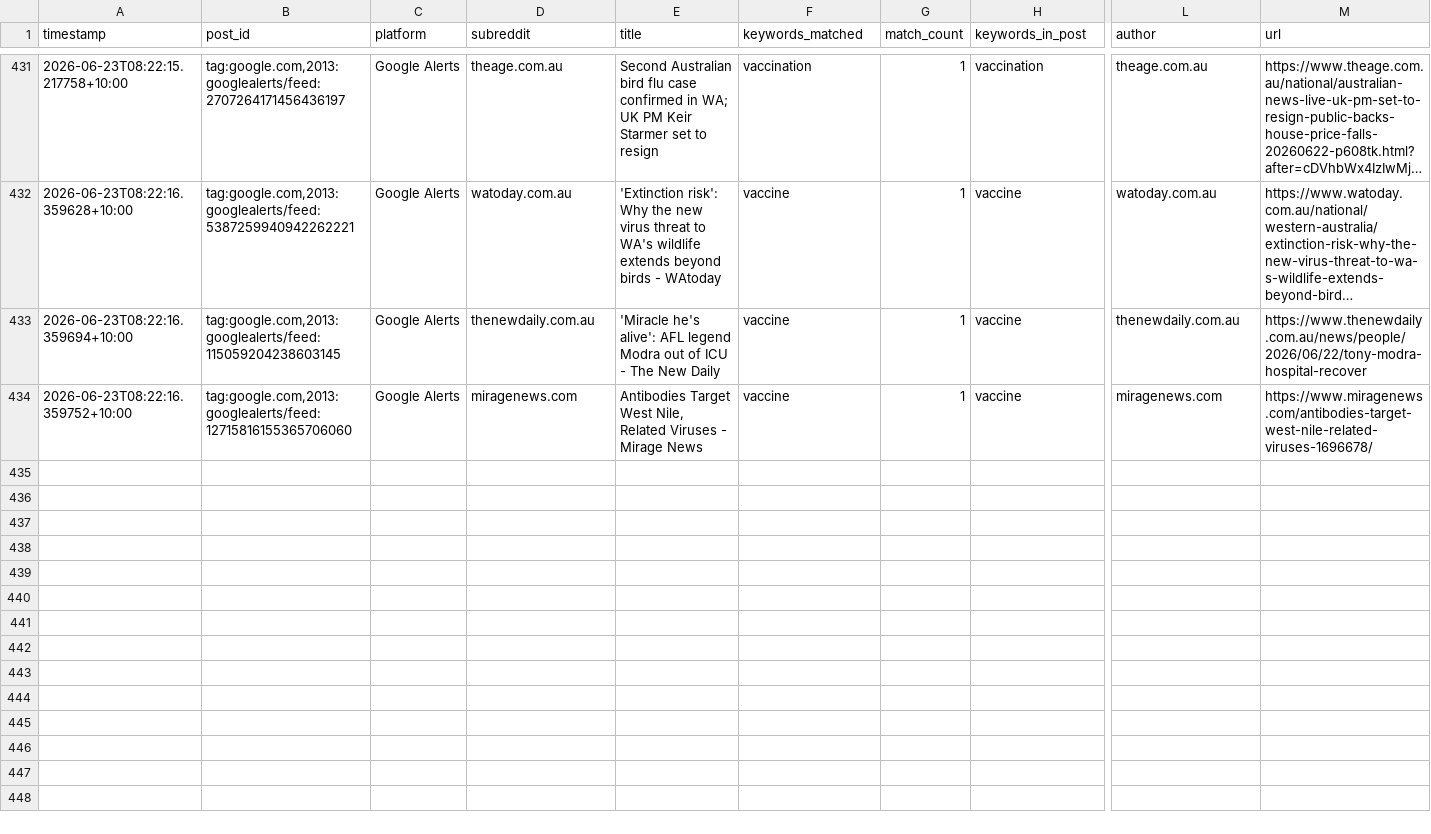
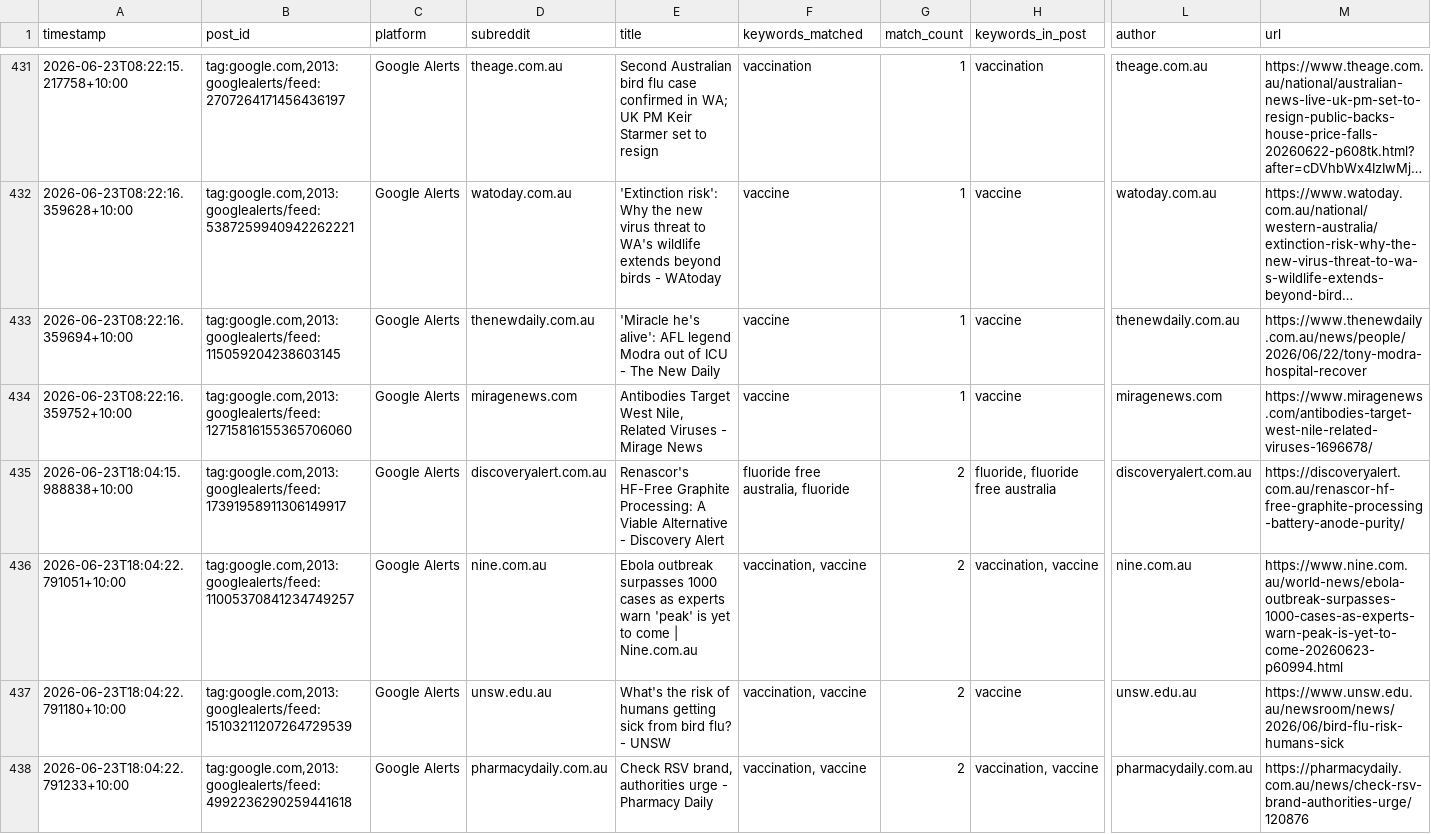
Before and after one commit to EP04/disinformation-tracker, a CSV file: google_alerts_results_all.csv, drawn as a sheet; only a part is shown, gaps mark what is left out; long unchanged cells end in …; rows hold the shown columns only; the diff covers the shown part only; the diff names each change by its address in the sheet, - before the commit and + after, or states it on an @@ line.

```diff
--- a/google_alerts_results_all.csv
+++ b/google_alerts_results_all.csv
+row 435: 2026-06-23T18:04:15.988838+10:00 | tag:google.com,2013:googlealerts/feed:17391958911306149917 | Google Alerts | discoveryalert.com.au | Renascor's HF-Free Graphite Processing: A Viable Alternative - Discovery Alert | fluoride free australia, fluoride | 2 | fluoride, fluoride free australia | discoveryalert.com.au | https://discoveryalert.com.au/renascor-hf-free-graphite-processing-battery-anode-purity/
+row 436: 2026-06-23T18:04:22.791051+10:00 | tag:google.com,2013:googlealerts/feed:11005370841234749257 | Google Alerts | nine.com.au | Ebola outbreak surpasses 1000 cases as experts warn 'peak' is yet to come | Nine.com.au | vaccination, vaccine | 2 | vaccination, vaccine | nine.com.au | https://www.nine.com.au/world-news/ebola-outbreak-surpasses-1000-cases-as-experts-warn-peak-is-yet-to-come-20260623-p60994.html
+row 437: 2026-06-23T18:04:22.791180+10:00 | tag:google.com,2013:googlealerts/feed:15103211207264729539 | Google Alerts | unsw.edu.au | What's the risk of humans getting sick from bird flu? - UNSW | vaccination, vaccine | 2 | vaccine | unsw.edu.au | https://www.unsw.edu.au/newsroom/news/2026/06/bird-flu-risk-humans-sick
+row 438: 2026-06-23T18:04:22.791233+10:00 | tag:google.com,2013:googlealerts/feed:4992236290259441618 | Google Alerts | pharmacydaily.com.au | Check RSV brand, authorities urge - Pharmacy Daily | vaccination, vaccine | 2 | vaccination, vaccine | pharmacydaily.com.au | https://pharmacydaily.com.au/news/check-rsv-brand-authorities-urge/120876
```
Also changed, not shown: 11 added rows elsewhere in this file, 1 other file.
